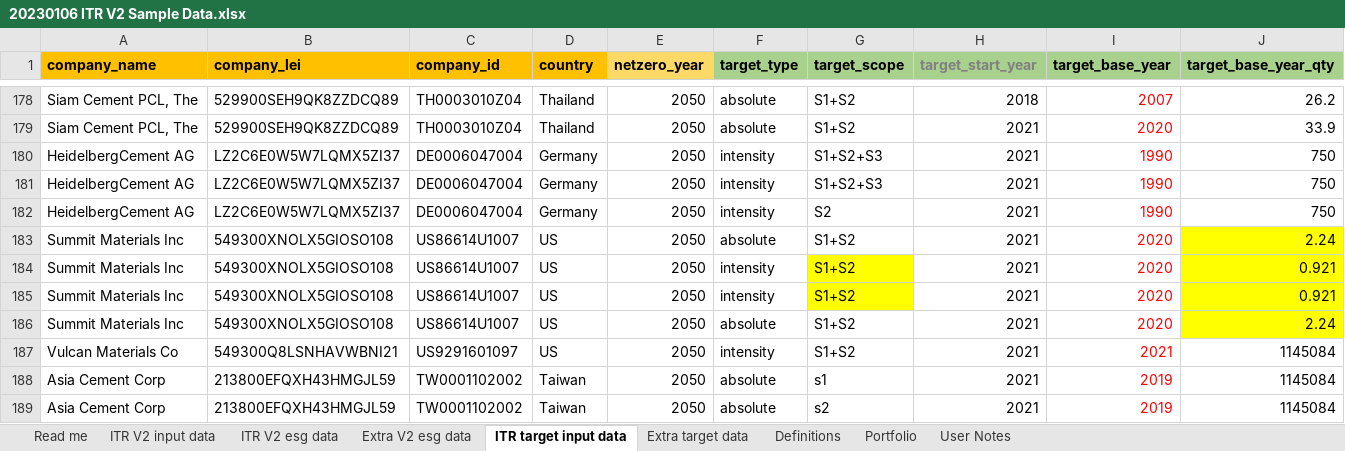
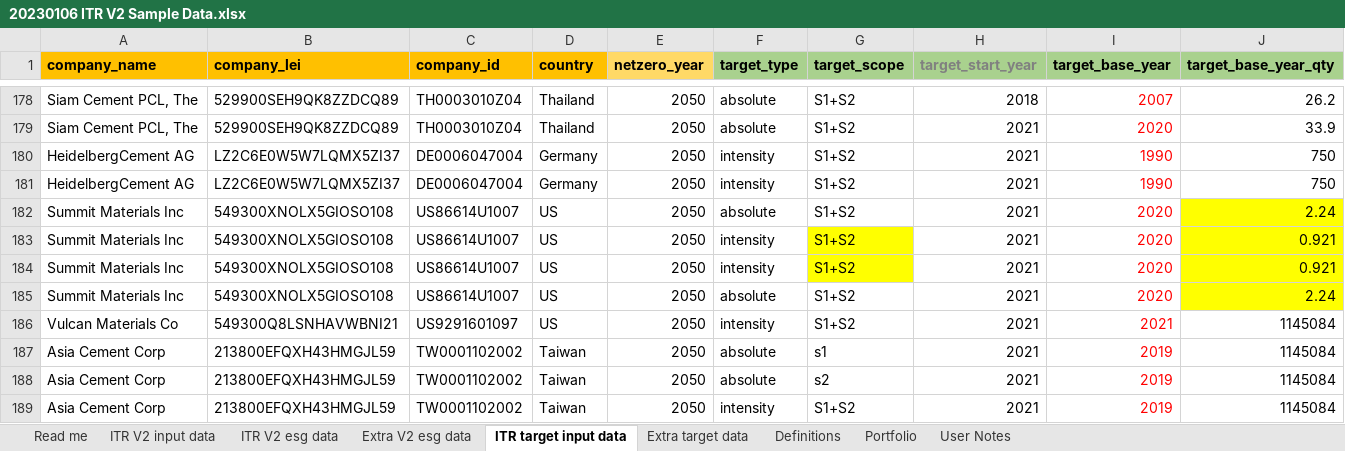
Before and after one commit to os-climate/ITR, an Excel workbook: examples/data/20230106 ITR V2 Sample Data.xlsx, sheet ITR target input data, drawn as a sheet; only a part is shown, gaps mark what is left out; the shorter side is filled out with more unchanged rows; values as stored, in another font and other column widths than the file's, no borders; rows hold the shown columns only; the diff names each change by its address in the sheet, - before the commit and + after, or states it on an @@ line.

```diff
--- a/examples/data/20230106 ITR V2 Sample Data.xlsx (sheet ITR target input data)
+++ b/examples/data/20230106 ITR V2 Sample Data.xlsx (sheet ITR target input data)
-G180:G181 (target_scope): S1+S2+S3
+G180:G181 (target_scope): S1+S2
-row 182: HeidelbergCement AG | LZ2C6E0W5W7LQMX5ZI37 | DE0006047004 | Germany | 2050 | intensity | S2 | 2021 | 1990 | 750
```
Also changed, not shown: sheet Portfolio, sheet ITR V2 esg data, 5 other files.
